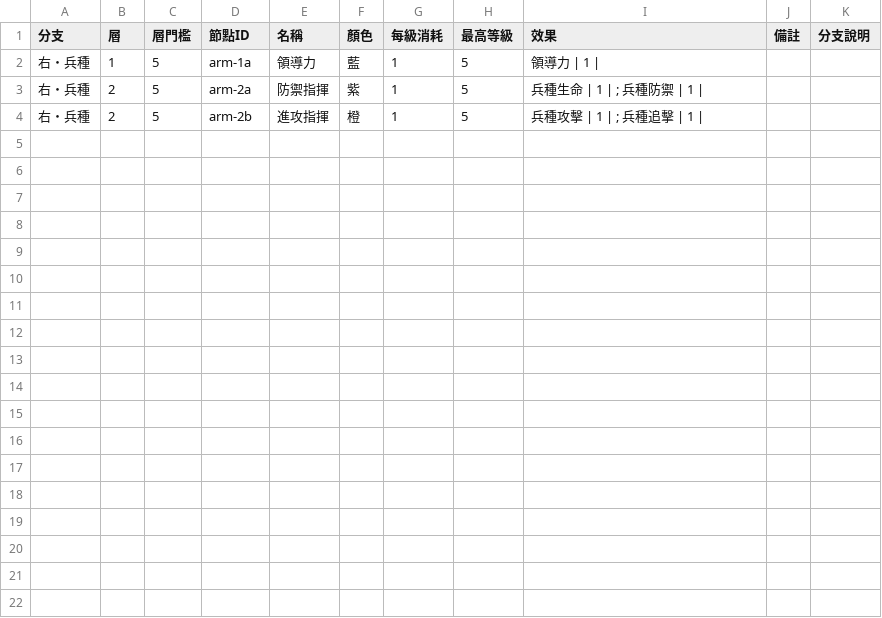
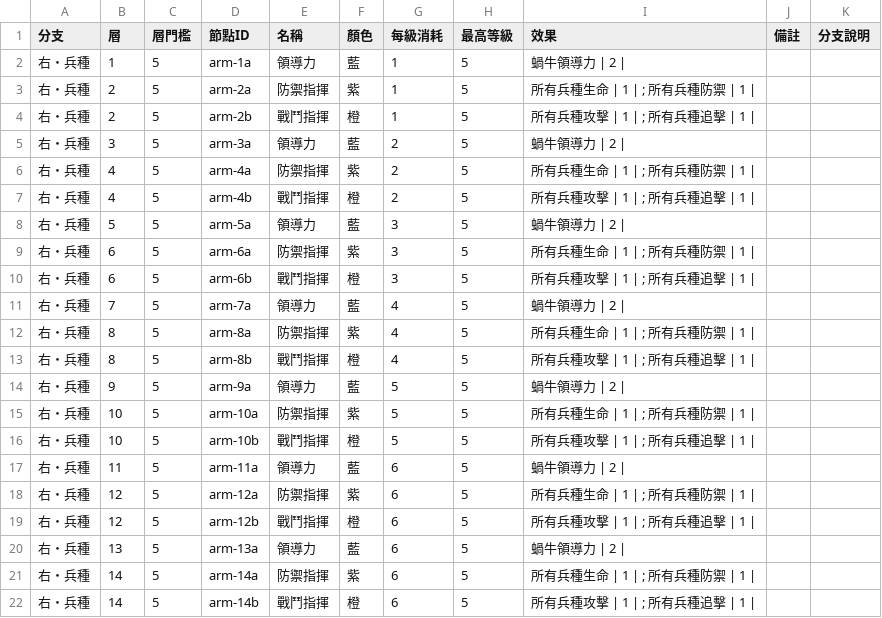
Before and after one commit to cyc6221/snail-collector-talent, a CSV file: data/right.csv, drawn as a sheet.

```diff
--- a/data/right.csv
+++ b/data/right.csv
@@ -1,4 +1,22 @@
 分支,層,層門檻,節點ID,名稱,顏色,每級消耗,最高等級,效果,備註,分支說明
-右・兵種,1,5,arm-1a,領導力,藍,1,5,領導力 | 1 | ,,
-右・兵種,2,5,arm-2a,防禦指揮,紫,1,5,兵種生命 | 1 | ; 兵種防禦 | 1 | ,,
-右・兵種,2,5,arm-2b,進攻指揮,橙,1,5,兵種攻擊 | 1 | ; 兵種追擊 | 1 | ,,
+右・兵種,1,5,arm-1a,領導力,藍,1,5,蝸牛領導力 | 2 | ,,
+右・兵種,2,5,arm-2a,防禦指揮,紫,1,5,所有兵種生命 | 1 | ; 所有兵種防禦 | 1 | ,,
+右・兵種,2,5,arm-2b,戰鬥指揮,橙,1,5,所有兵種攻擊 | 1 | ; 所有兵種追擊 | 1 | ,,
+右・兵種,3,5,arm-3a,領導力,藍,2,5,蝸牛領導力 | 2 | ,,
+右・兵種,4,5,arm-4a,防禦指揮,紫,2,5,所有兵種生命 | 1 | ; 所有兵種防禦 | 1 | ,,
+右・兵種,4,5,arm-4b,戰鬥指揮,橙,2,5,所有兵種攻擊 | 1 | ; 所有兵種追擊 | 1 | ,,
+右・兵種,5,5,arm-5a,領導力,藍,3,5,蝸牛領導力 | 2 | ,,
+右・兵種,6,5,arm-6a,防禦指揮,紫,3,5,所有兵種生命 | 1 | ; 所有兵種防禦 | 1 | ,,
+右・兵種,6,5,arm-6b,戰鬥指揮,橙,3,5,所有兵種攻擊 | 1 | ; 所有兵種追擊 | 1 | ,,
+右・兵種,7,5,arm-7a,領導力,藍,4,5,蝸牛領導力 | 2 | ,,
+右・兵種,8,5,arm-8a,防禦指揮,紫,4,5,所有兵種生命 | 1 | ; 所有兵種防禦 | 1 | ,,
+右・兵種,8,5,arm-8b,戰鬥指揮,橙,4,5,所有兵種攻擊 | 1 | ; 所有兵種追擊 | 1 | ,,
+右・兵種,9,5,arm-9a,領導力,藍,5,5,蝸牛領導力 | 2 | ,,
+右・兵種,10,5,arm-10a,防禦指揮,紫,5,5,所有兵種生命 | 1 | ; 所有兵種防禦 | 1 | ,,
+右・兵種,10,5,arm-10b,戰鬥指揮,橙,5,5,所有兵種攻擊 | 1 | ; 所有兵種追擊 | 1 | ,,
+右・兵種,11,5,arm-11a,領導力,藍,6,5,蝸牛領導力 | 2 | ,,
+右・兵種,12,5,arm-12a,防禦指揮,紫,6,5,所有兵種生命 | 1 | ; 所有兵種防禦 | 1 | ,,
+右・兵種,12,5,arm-12b,戰鬥指揮,橙,6,5,所有兵種攻擊 | 1 | ; 所有兵種追擊 | 1 | ,,
+右・兵種,13,5,arm-13a,領導力,藍,6,5,蝸牛領導力 | 2 | ,,
+右・兵種,14,5,arm-14a,防禦指揮,紫,6,5,所有兵種生命 | 1 | ; 所有兵種防禦 | 1 | ,,
+右・兵種,14,5,arm-14b,戰鬥指揮,橙,6,5,所有兵種攻擊 | 1 | ; 所有兵種追擊 | 1 | ,,
```
Also changed, not shown: 1 other file.
